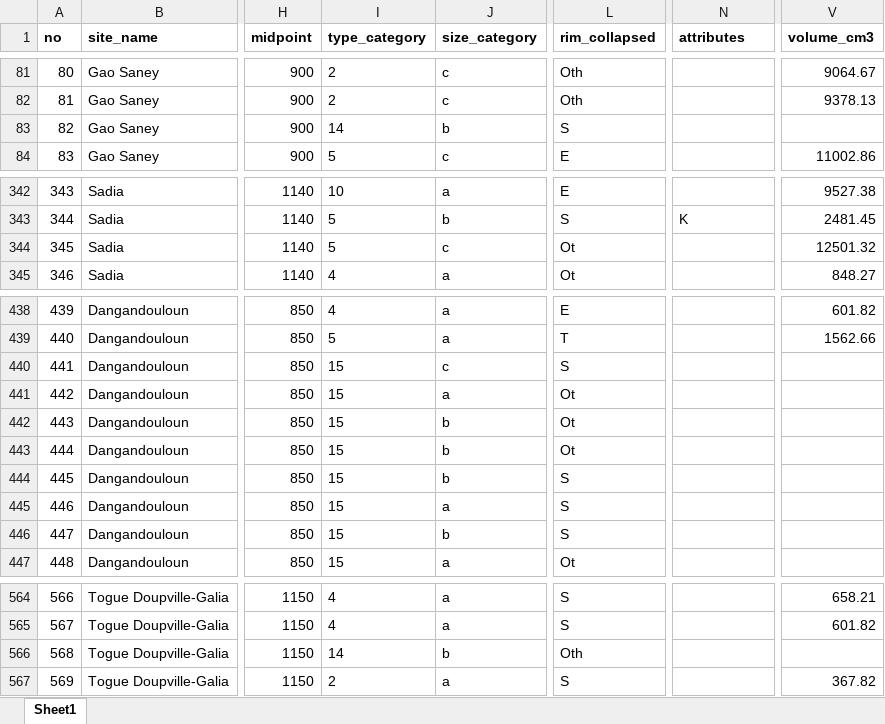
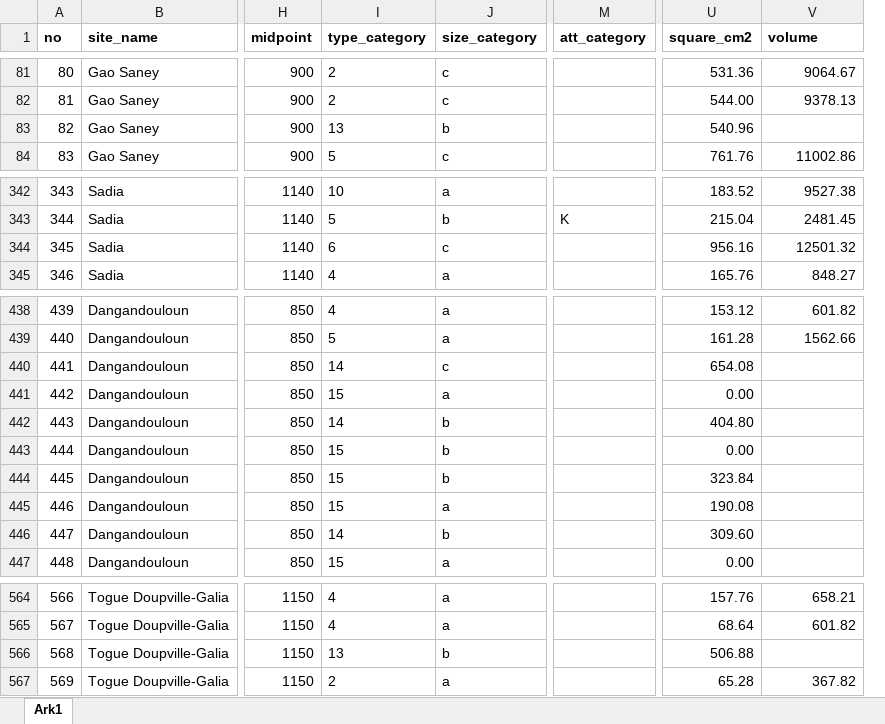
Before and after one commit to soerenfp/PotteryChronology_IND, an Excel workbook: analysis/data/raw_data/07_timelinedata.xlsx, sheet Ark1, drawn as a sheet; only a part is shown, gaps mark what is left out; values as stored, in another font and other column widths than the file's, no borders; removed rows and columns are numbered as before the commit, all else as after; the diff covers the shown part only; the diff names each change by its address in the sheet, - before the commit and + after, or states it on an @@ line.

```diff
--- a/analysis/data/raw_data/07_timelinedata.xlsx (sheet Ark1)
+++ b/analysis/data/raw_data/07_timelinedata.xlsx (sheet Ark1)
-sheet tab: Sheet1
+sheet tab: Ark1
-column L (rim_collapsed), rows 81-84: Oth | Oth | S | E; rows 342-345: E | S | Ot | Ot; rows 438-447: E | T | S | Ot | Ot | Ot | S | S | S | Ot; rows 564-567: S | S | Oth | S
+column U (square_cm2), rows 81-84: 531.36 | 544.00 | 540.96 | 761.76; rows 342-345: 183.52 | 215.04 | 956.16 | 165.76; rows 438-447: 153.12 | 161.28 | 654.08 | 0.00 | 404.80 | 0.00 | 323.84 | 190.08 | 309.60 | 0.00; rows 564-567: 157.76 | 68.64 | 506.88 | 65.28
-M1: attributes
+M1: att_category
-V1: volume_cm3
+V1: volume
-I83 (type_category): 14
+I83 (type_category): 13
-I344 (type_category): 5
+I344 (type_category): 6
-I440 (type_category): 15
+I440 (type_category): 14
-I442 (type_category): 15
+I442 (type_category): 14
-I446 (type_category): 15
+I446 (type_category): 14
-I566 (type_category): 14
+I566 (type_category): 13
```
Also changed, not shown: 8 edited cells elsewhere in this sheet, formulas that keep their value, analysis/data/raw_data/data_measurements_01.xlsx, 3 other files.
